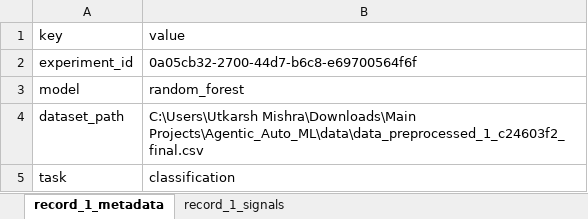
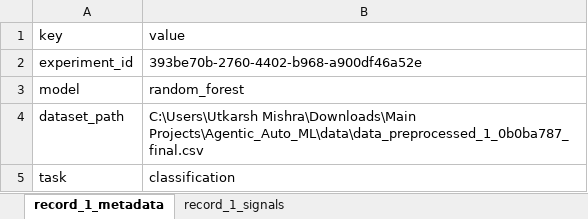
Before and after one commit to harshutkarshmishra1998/Agentic_Auto_ML_2, an Excel workbook: parser/data/xlsx/model_initialization.xlsx, sheet record_1_metadata, drawn as a sheet; values as stored, in another font and other column widths than the file's, no borders; the diff names each change by its address in the sheet, - before the commit and + after, or states it on an @@ line.

```diff
--- a/parser/data/xlsx/model_initialization.xlsx (sheet record_1_metadata)
+++ b/parser/data/xlsx/model_initialization.xlsx (sheet record_1_metadata)
-B2 (value): 0a05cb32-2700-44d7-b6c8-e69700564f6f
+B2 (value): 393be70b-2760-4402-b968-a900df46a52e
-B4 (value): C:\Users\Utkarsh Mishra\Downloads\Main Projects\Agentic_Auto_ML\data\data_preprocessed_1_c24603f2_final.csv
+B4 (value): C:\Users\Utkarsh Mishra\Downloads\Main Projects\Agentic_Auto_ML\data\data_preprocessed_1_0b0ba787_final.csv
```
Also changed, not shown: parser/data/xlsx/column_inspection.xlsx, parser/data/xlsx/data_classification.xlsx, 16 other files.
